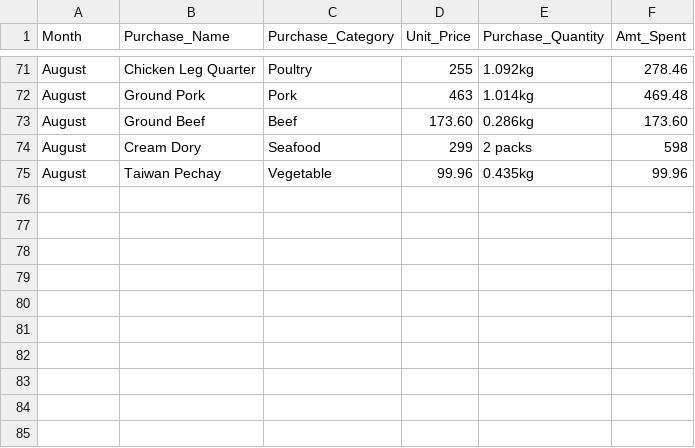
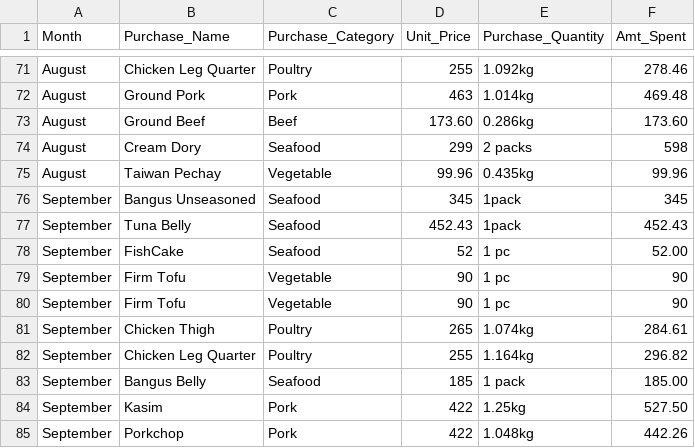
Before and after one commit to colleenxyu/Household_Consumption_Dashboard, a CSV file: Purchase_Breakdown.csv, drawn as a sheet; only a part is shown, gaps mark what is left out; the diff names each change by its address in the sheet, - before the commit and + after, or states it on an @@ line.

Commit message:
August updates to purchase data

```diff
--- a/Purchase_Breakdown.csv
+++ b/Purchase_Breakdown.csv
+row 76: September | Bangus Unseasoned | Seafood | 345 | 1pack | 345
+row 77: September | Tuna Belly | Seafood | 452.43 | 1pack | 452.43
+row 78: September | FishCake | Seafood | 52 | 1 pc | 52.00
+row 79: September | Firm Tofu | Vegetable | 90 | 1 pc | 90
+row 80: September | Firm Tofu | Vegetable | 90 | 1 pc | 90
+row 81: September | Chicken Thigh | Poultry | 265 | 1.074kg | 284.61
+row 82: September | Chicken Leg Quarter | Poultry | 255 | 1.164kg | 296.82
+row 83: September | Bangus Belly | Seafood | 185 | 1 pack | 185.00
+row 84: September | Kasim | Pork | 422 | 1.25kg | 527.50
+row 85: September | Porkchop | Pork | 422 | 1.048kg | 442.26
```
Also changed, not shown: 3 other files.
